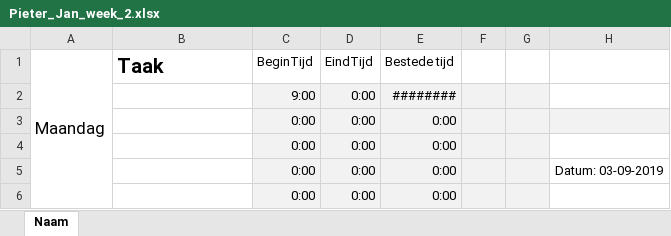
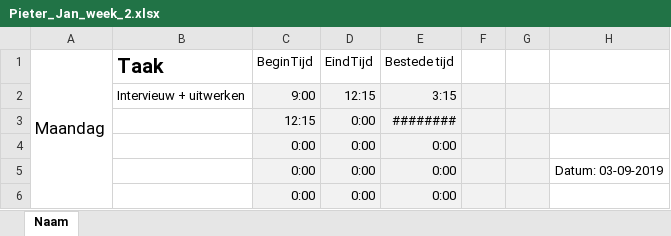
Before and after one commit to Brisingir001/Barroc-it-groep5, an Excel workbook: Docs/Logboeken Pieter Jan Kolijn D231100/Pieter_Jan_week_2.xlsx, sheet Naam, drawn as a sheet; only a part is shown; values as stored, in another font and other column widths than the file's, no borders; conditional formats not drawn; removed rows and columns are numbered as before the commit, all else as after; the diff covers the shown part only; the diff names each change by its address in the sheet, - before the commit and + after, or states it on an @@ line.

```diff
--- a/Docs/Logboeken Pieter Jan Kolijn D231100/Pieter_Jan_week_2.xlsx (sheet Naam)
+++ b/Docs/Logboeken Pieter Jan Kolijn D231100/Pieter_Jan_week_2.xlsx (sheet Naam)
+row 2:  | Intervieuw + uitwerken | 9:00 | 12:15 | 3:15
-C3: 9:00
+C3: 12:15
-H3 fill: none
+H3 fill: #F2F2F2
-row 3:  |  | 0:00 | 0:00 | 0:00
```
Also changed, not shown: 3 added rows, 3 removed rows and 8 edited cells elsewhere in this sheet, formulas that keep their value, Docs/Logboeken Pieter Jan Kolijn D231100/Pieter_Jan_week_1.xlsx, 3 other files.
